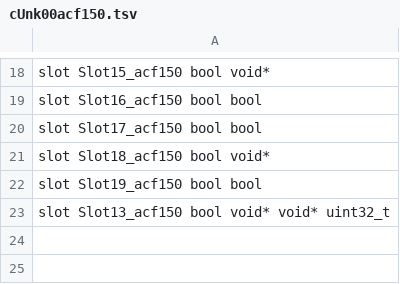
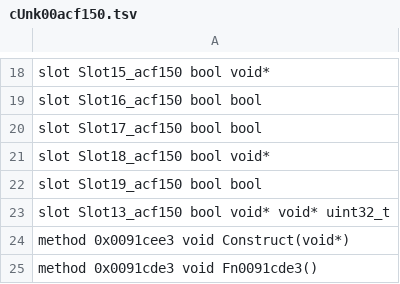
Before and after one commit to codingncaffeine/Open-Builder, a TSV file: src/classes/ext/cUnk00acf150.tsv, drawn as a sheet; only a part is shown, gaps mark what is left out; the diff names each change by its address in the sheet, - before the commit and + after, or states it on an @@ line.

```diff
--- a/src/classes/ext/cUnk00acf150.tsv
+++ b/src/classes/ext/cUnk00acf150.tsv
+row 24: method 0x0091cee3 void Construct(void*)
+row 25: method 0x0091cde3 void Fn0091cde3()
```
Also changed, not shown: 7 other files.
